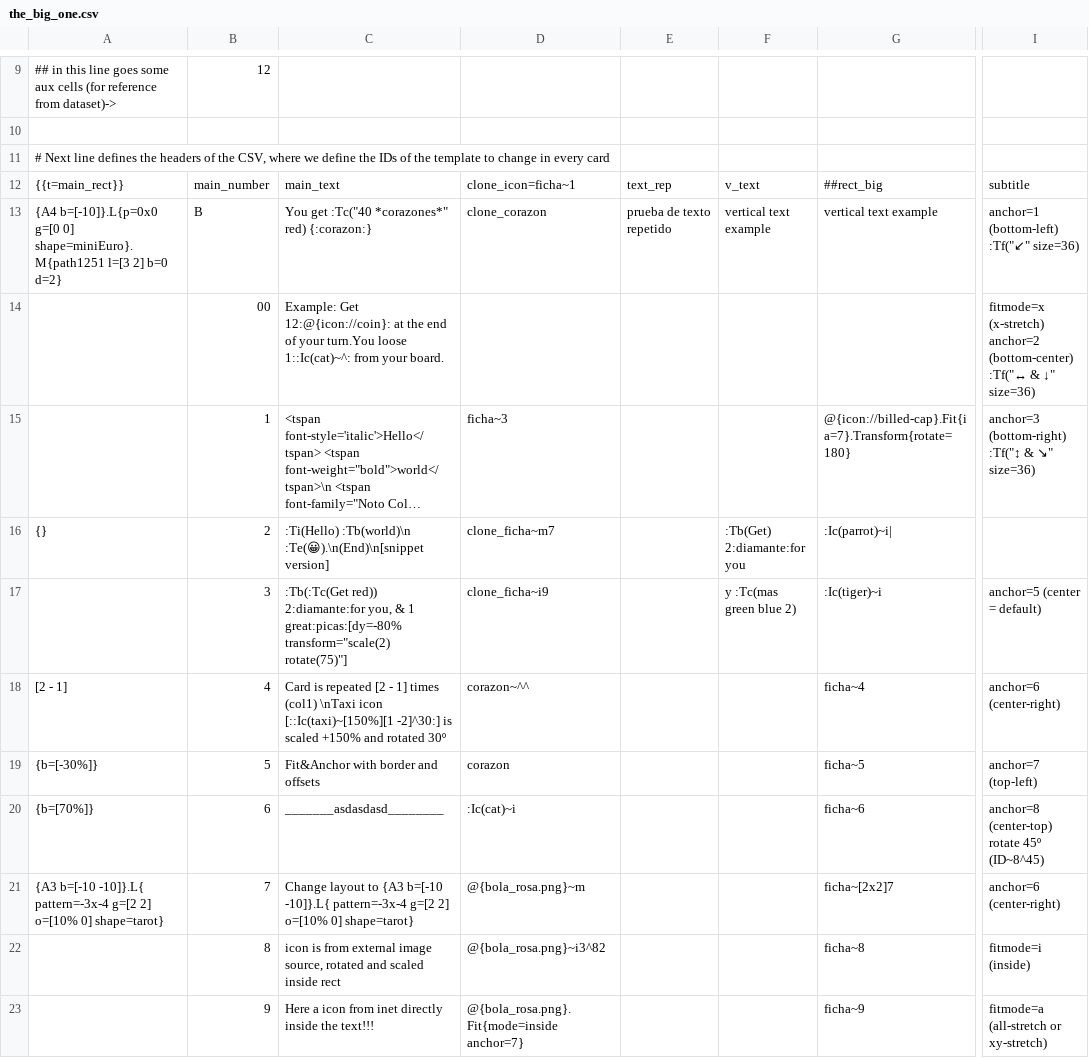
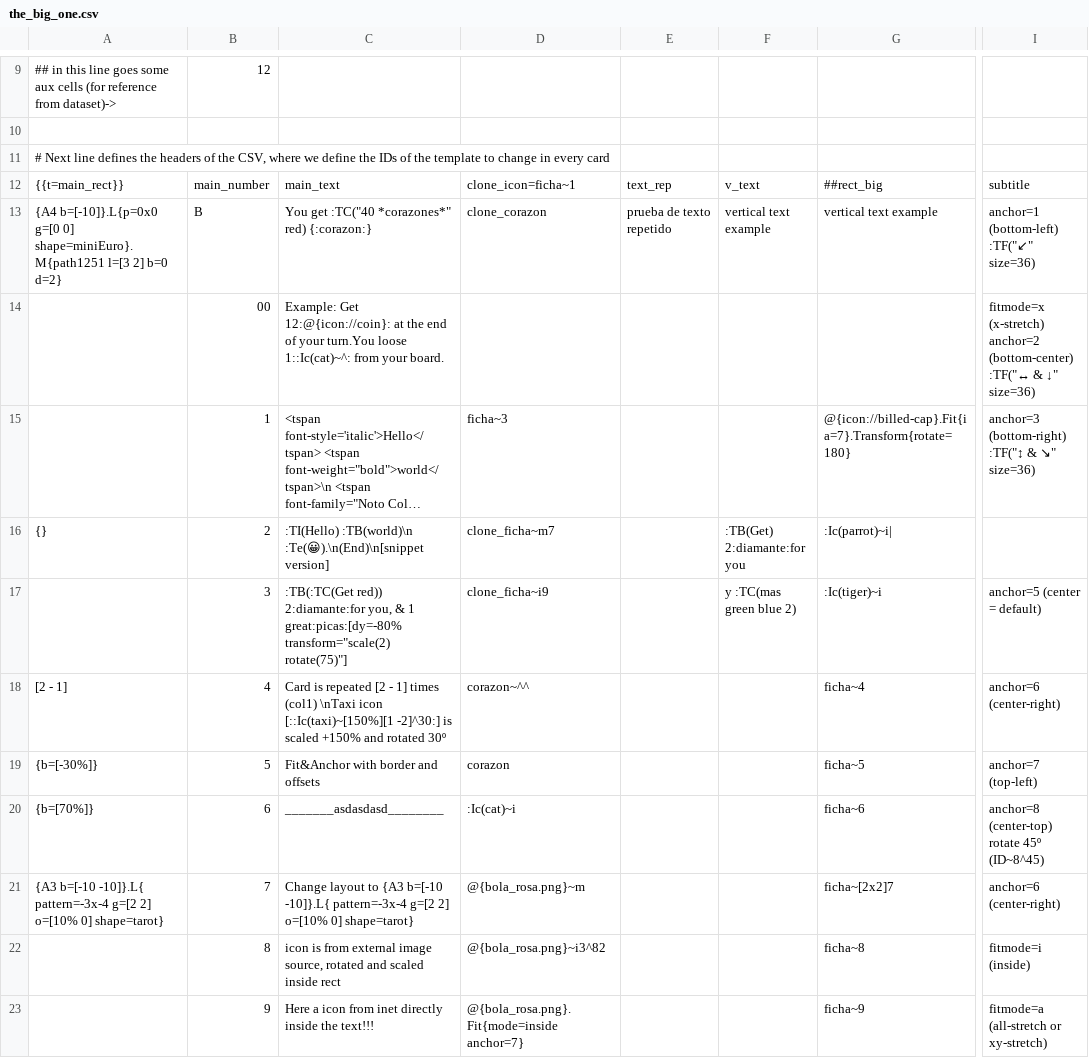
Before and after one commit to xoellijo/pnpink, a CSV file: src/examples/the_big_one/the_big_one.csv, drawn as a sheet; only a part is shown, gaps mark what is left out; long unchanged cells end in …; ↵ is a line break in a cell; the diff names each change by its address in the sheet, - before the commit and + after, or states it on an @@ line.

```diff
--- a/src/examples/the_big_one/the_big_one.csv
+++ b/src/examples/the_big_one/the_big_one.csv
-C13: You get :Tc("40 *corazones*" red) {:corazon:}
+C13: You get :TC("40 *corazones*" red) {:corazon:}
-I13: anchor=1 (bottom-left) ↵ :Tf("↙" size=36)
+I13: anchor=1 (bottom-left) ↵ :TF("↙" size=36)
-I14: …anchor=2 (bottom-center) ↵ :Tf("↔ & ↓"…
+I14: …anchor=2 (bottom-center) ↵ :TF("↔ & ↓"…
-I15: anchor=3 (bottom-right) ↵ :Tf("↕ & ↘" size=36)
+I15: anchor=3 (bottom-right) ↵ :TF("↕ & ↘" size=36)
-C16: :Ti(Hello) :Tb(world)\n :Te(😀).\n(End)\n[snippet version]
+C16: :TI(Hello) :TB(world)\n :Te(😀).\n(End)\n[snippet version]
-F16: :Tb(Get) 2:diamante:for you
+F16: :TB(Get) 2:diamante:for you
-C17: :Tb(:Tc(Get red)) 2:diamante:for…
+C17: :TB(:TC(Get red)) 2:diamante:for…
-F17: y :Tc(mas green blue 2)
+F17: y :TC(mas green blue 2)
```
Also changed, not shown: src/examples/birds/birds.csv, src/examples/medusas/medusas.csv, 33 other files.
